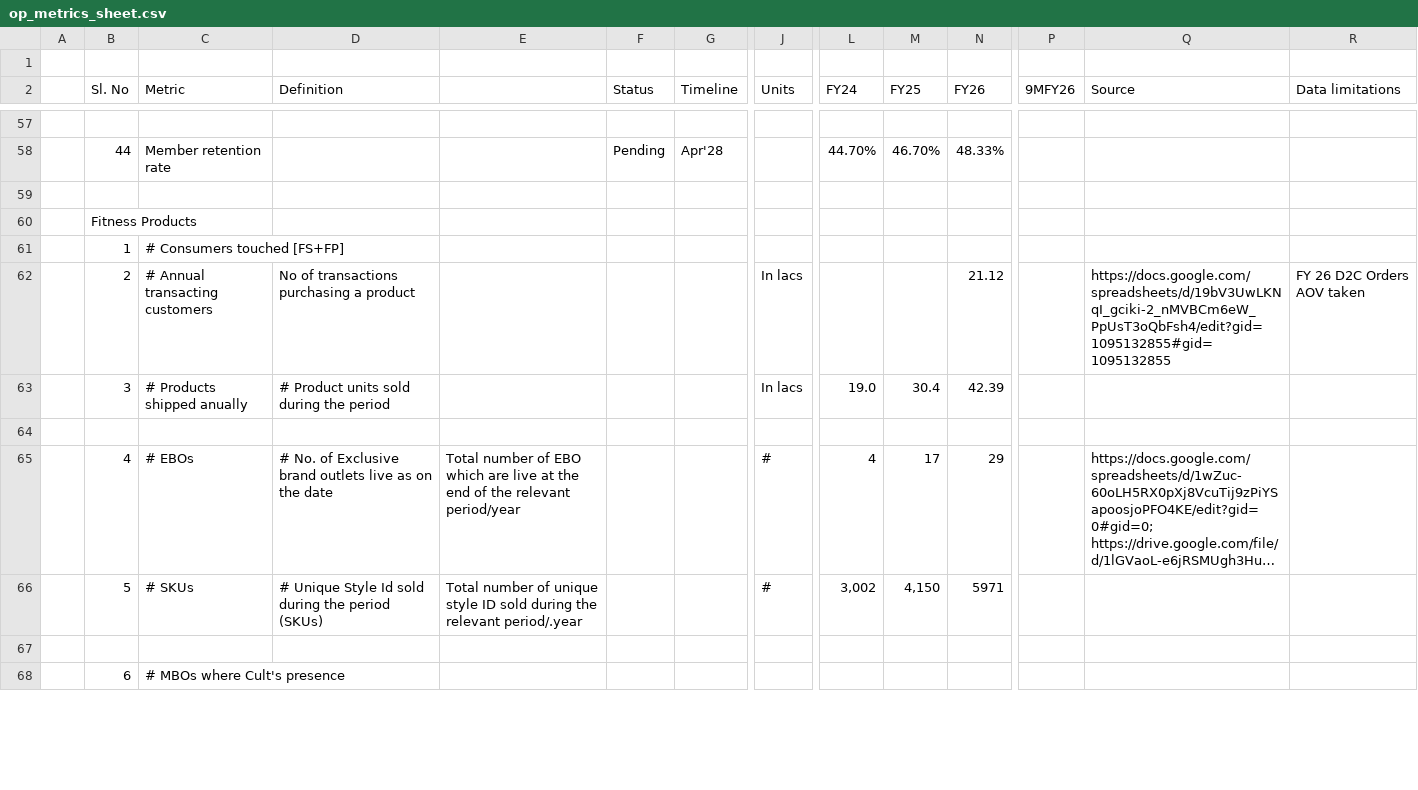
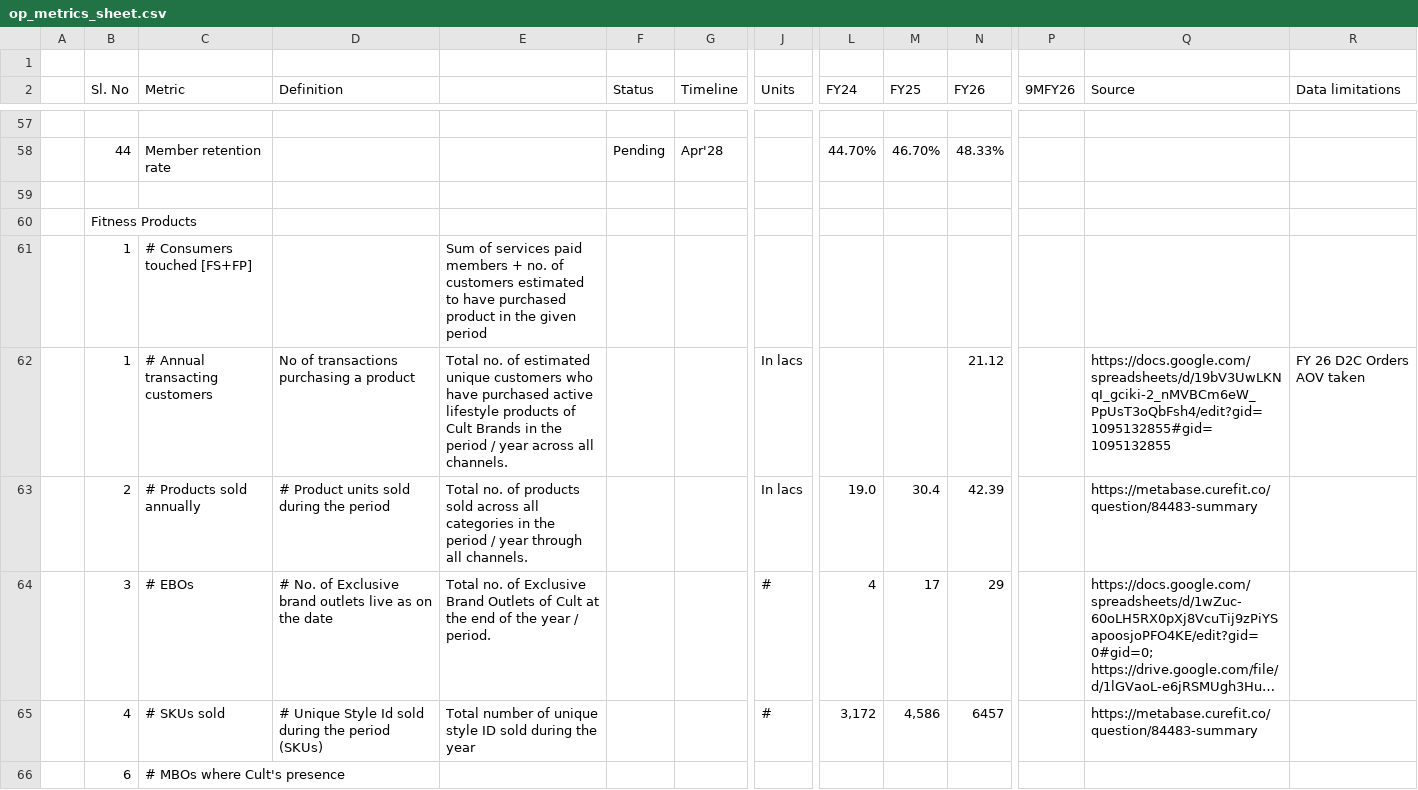
Before and after one commit to curefit/auditor-portal, a CSV file: artifacts/op_metrics_sheet.csv, drawn as a sheet; only a part is shown, gaps mark what is left out; long unchanged cells end in …; removed rows and columns are numbered as before the commit, all else as after; rows hold the shown columns only; the diff covers the shown part only; the diff names each change by its address in the sheet, - before the commit and + after, or states it on an @@ line.

Commit message:
Add fitness products DRHP metrics

```diff
--- a/artifacts/op_metrics_sheet.csv
+++ b/artifacts/op_metrics_sheet.csv
-E61: (empty)
+E61: Sum of services paid members + no. of customers estimated to have purchased product in the given period
-B62 (Sl. No): 2
+B62 (Sl. No): 1
-E62: (empty)
+E62: Total no. of estimated unique customers who have purchased active lifestyle products of Cult Brands in the period / year across all channels.
-B63 (Sl. No): 3
+B63 (Sl. No): 2
-C63 (Metric): # Products shipped anually
+C63 (Metric): # Products sold annually
-E63: (empty)
+E63: Total no. of products sold across all categories in the period / year through all channels.
-Q63 (Source): (empty)
+Q63 (Source): https://metabase.curefit.co/question/84483-summary
-row 64: (empty)
-B64 (Sl. No): 4
+B64 (Sl. No): 3
-E64: Total number of EBO which are live at the end of the relevant period/year
+E64: Total no. of Exclusive Brand Outlets of Cult at the end of the year / period.
-row 66:  | 5 | # SKUs | # Unique Style Id sold during the period (SKUs) | Total number of unique style ID sold during the relevant period/.year |  |  | # | 3,002 | 4,150 | 5971
-row 65: (empty)
+row 65:  | 4 | # SKUs sold | # Unique Style Id sold during the period (SKUs) | Total number of unique style ID sold during the year |  |  | # | 3,172 | 4,586 | 6457 |  | https://metabase.curefit.co/question/84483-summary
```
Also changed, not shown: 1 added row, 2 removed rows and 27 edited cells elsewhere in this file, artifacts/dashboard_card_mapping.csv, 24 other files.
